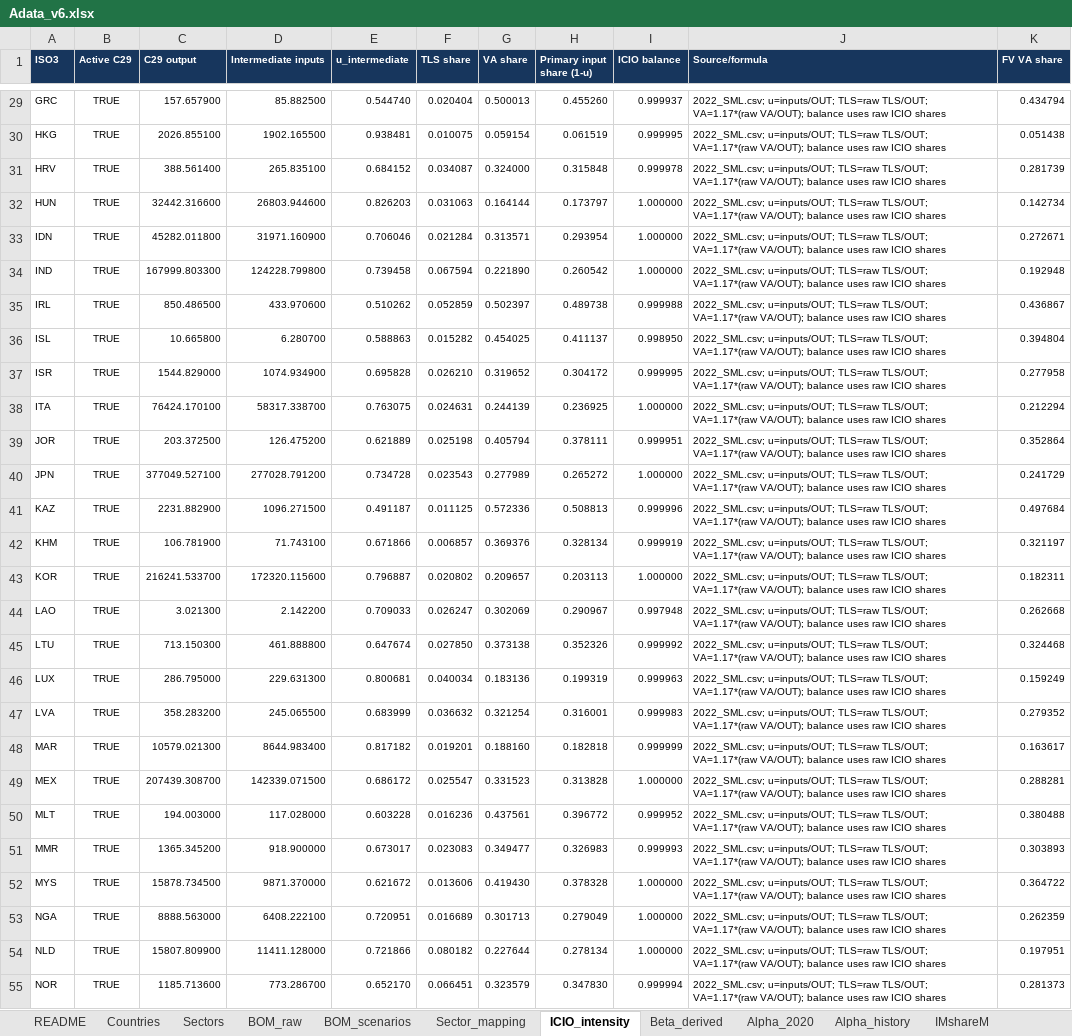
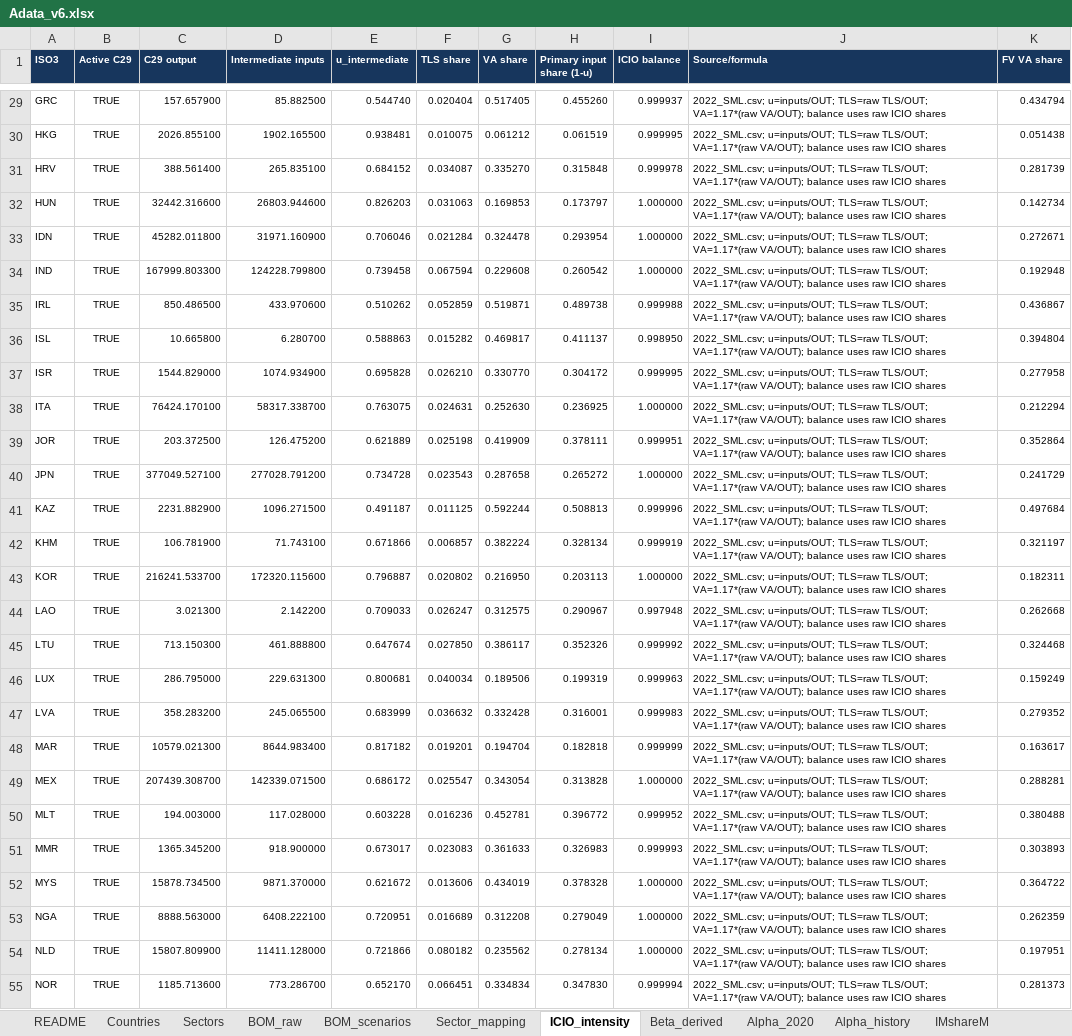
Before and after one commit to evteams/EV-ICIO, an Excel workbook: EV-table-construction/Adata_v6.xlsx, sheet ICIO_intensity, drawn as a sheet; only a part is shown, gaps mark what is left out; values as stored, in another font and other column widths than the file's, no borders; the diff covers the shown part only; the diff names each change by its address in the sheet, - before the commit and + after, or states it on an @@ line.

```diff
--- a/EV-table-construction/Adata_v6.xlsx (sheet ICIO_intensity)
+++ b/EV-table-construction/Adata_v6.xlsx (sheet ICIO_intensity)
-G29 (VA share): 0.500013
+G29 (VA share): 0.517405
-G30 (VA share): 0.059154
+G30 (VA share): 0.061212
-G31 (VA share): 0.324000
+G31 (VA share): 0.335270
-G32 (VA share): 0.164144
+G32 (VA share): 0.169853
-G33 (VA share): 0.313571
+G33 (VA share): 0.324478
-G34 (VA share): 0.221890
+G34 (VA share): 0.229608
-G35 (VA share): 0.502397
+G35 (VA share): 0.519871
-G36 (VA share): 0.454025
+G36 (VA share): 0.469817
-G37 (VA share): 0.319652
+G37 (VA share): 0.330770
-G38 (VA share): 0.244139
+G38 (VA share): 0.252630
-G39 (VA share): 0.405794
+G39 (VA share): 0.419909
-G40 (VA share): 0.277989
+G40 (VA share): 0.287658
-G41 (VA share): 0.572336
+G41 (VA share): 0.592244
-G42 (VA share): 0.369376
+G42 (VA share): 0.382224
-G43 (VA share): 0.209657
+G43 (VA share): 0.216950
-G44 (VA share): 0.302069
+G44 (VA share): 0.312575
-G45 (VA share): 0.373138
+G45 (VA share): 0.386117
-G46 (VA share): 0.183136
+G46 (VA share): 0.189506
-G47 (VA share): 0.321254
+G47 (VA share): 0.332428
-G48 (VA share): 0.188160
+G48 (VA share): 0.194704
-G49 (VA share): 0.331523
+G49 (VA share): 0.343054
-G50 (VA share): 0.437561
+G50 (VA share): 0.452781
-G51 (VA share): 0.349477
+G51 (VA share): 0.361633
-G52 (VA share): 0.419430
+G52 (VA share): 0.434019
-G53 (VA share): 0.301713
+G53 (VA share): 0.312208
-G54 (VA share): 0.227644
+G54 (VA share): 0.235562
-G55 (VA share): 0.323579
+G55 (VA share): 0.334834
```
Also changed, not shown: 48 edited cells elsewhere in this sheet, 2 other files.
